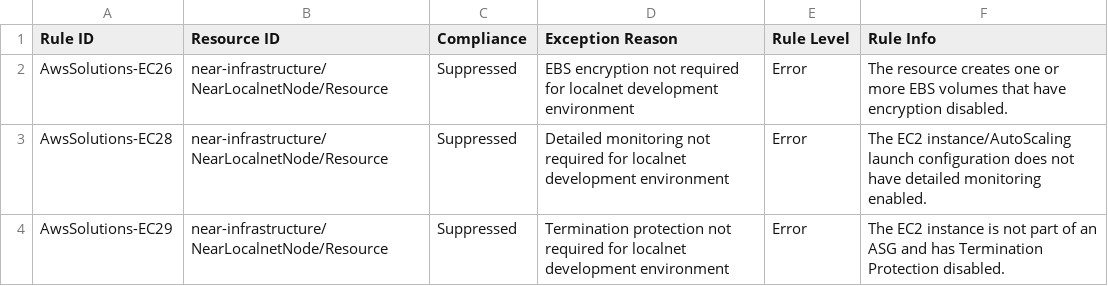
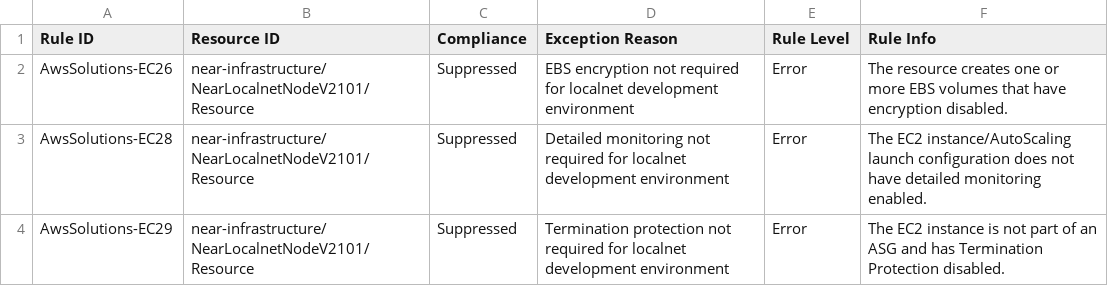
Before and after one commit to near-sandbox/AWSNodeRunner, a CSV file: lib/near/cdk.out/AwsSolutions-near-localnet-infrastructure-NagReport.csv, drawn as a sheet.

Commit message:
Update NEAR localnet infrastructure to version 2.10.1; modify instance IDs and configurations for versioning. Clean up package-lock files by removing unused dependencies and update asset references in CloudFormation templates.

```diff
--- a/lib/near/cdk.out/AwsSolutions-near-localnet-infrastructure-NagReport.csv
+++ b/lib/near/cdk.out/AwsSolutions-near-localnet-infrastructure-NagReport.csv
@@ -1,4 +1,4 @@
 Rule ID,Resource ID,Compliance,Exception Reason,Rule Level,Rule Info
-"AwsSolutions-EC26","near-infrastructure/NearLocalnetNode/Resource","Suppressed","EBS encryption not required for localnet development environment","Error","The resource creates one or more EBS volumes that have encryption disabled."
-"AwsSolutions-EC28","near-infrastructure/NearLocalnetNode/Resource","Suppressed","Detailed monitoring not required for localnet development environment","Error","The EC2 instance/AutoScaling launch configuration does not have detailed monitoring enabled."
-"AwsSolutions-EC29","near-infrastructure/NearLocalnetNode/Resource","Suppressed","Termination protection not required for localnet development environment","Error","The EC2 instance is not part of an ASG and has Termination Protection disabled."
+"AwsSolutions-EC26","near-infrastructure/NearLocalnetNodeV2101/Resource","Suppressed","EBS encryption not required for localnet development environment","Error","The resource creates one or more EBS volumes that have encryption disabled."
+"AwsSolutions-EC28","near-infrastructure/NearLocalnetNodeV2101/Resource","Suppressed","Detailed monitoring not required for localnet development environment","Error","The EC2 instance/AutoScaling launch configuration does not have detailed monitoring enabled."
+"AwsSolutions-EC29","near-infrastructure/NearLocalnetNodeV2101/Resource","Suppressed","Termination protection not required for localnet development environment","Error","The EC2 instance is not part of an ASG and has Termination Protection disabled."
```
Also changed, not shown: 13 other files.
